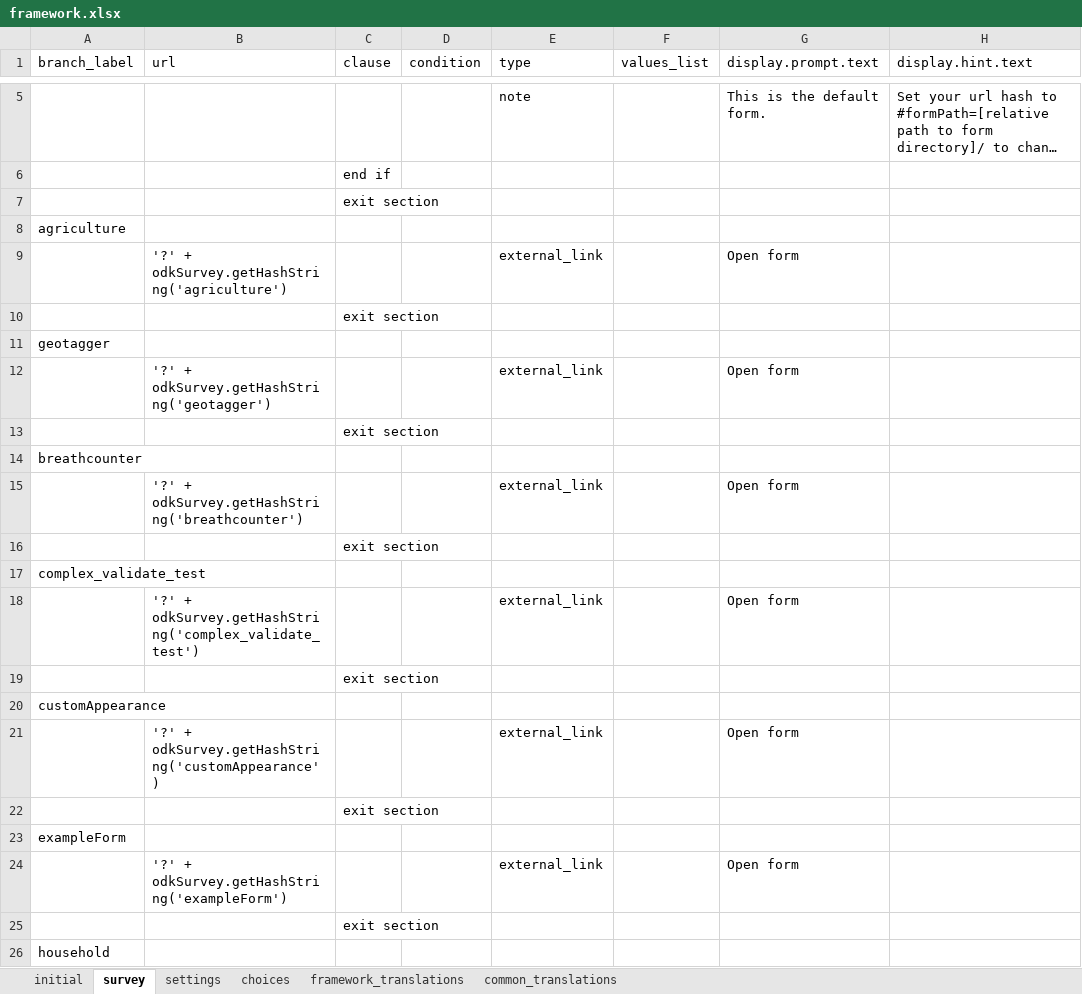
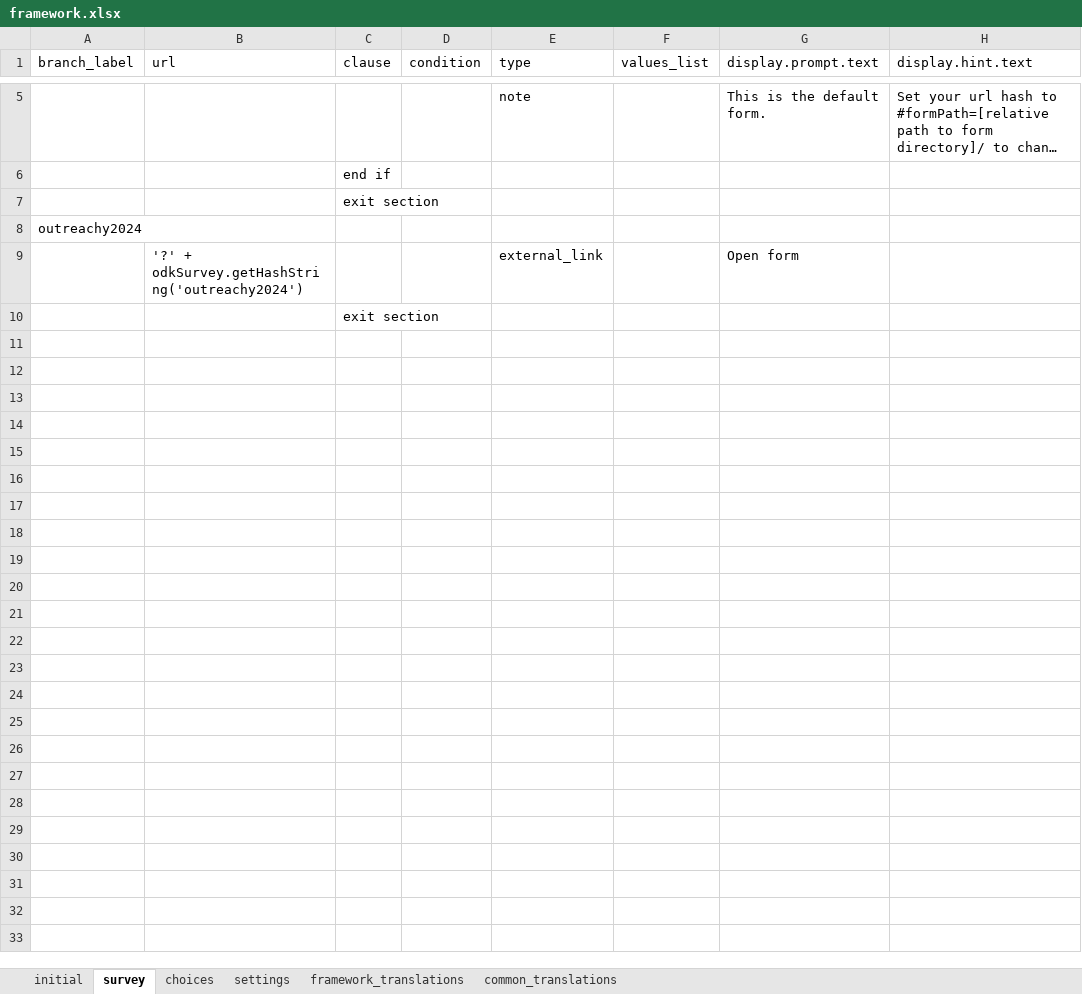
Before and after one commit to odk-x/app-designer, an Excel workbook: app/config/assets/framework/forms/framework/framework.xlsx, sheet survey, drawn as a sheet; only a part is shown, gaps mark what is left out; the shorter side is filled out with more unchanged rows; long unchanged cells end in …; values as stored, in another font and other column widths than the file's, no borders; removed rows and columns are numbered as before the commit, all else as after; the diff covers the shown part only; the diff names each change by its address in the sheet, - before the commit and + after, or states it on an @@ line.

Commit message:
Created a survey form for "OUTREACHY SPRING 2024 STARTER ISSUE #467".

```diff
--- a/app/config/assets/framework/forms/framework/framework.xlsx (sheet survey)
+++ b/app/config/assets/framework/forms/framework/framework.xlsx (sheet survey)
@@ sheet tab order changed: initial | survey | choices | settings | framework_translations | common_translations @@
-A8 (branch_label): agriculture
+A8 (branch_label): outreachy2024
-row 9:  | '?' + odkSurvey.getHashString('agriculture') |  |  | external_link |  | Open form
-row 10:  |  | exit section
-row 11: geotagger
-row 12:  | '?' + odkSurvey.getHashString('geotagger') |  |  | external_link |  | Open form
-row 13:  |  | exit section
-row 14: breathcounter
-B9 (url): '?' + odkSurvey.getHashString('breathcounter')
+B9 (url): '?' + odkSurvey.getHashString('outreachy2024')
-row 16:  |  | exit section
-row 17: complex_validate_test
-row 18:  | '?' + odkSurvey.getHashString('complex_validate_test') |  |  | external_link |  | Open form
-row 19:  |  | exit section
-row 20: customAppearance
-row 21:  | '?' + odkSurvey.getHashString('customAppearance') |  |  | external_link |  | Open form
-row 22:  |  | exit section
-row 23: exampleForm
-row 24:  | '?' + odkSurvey.getHashString('exampleForm') |  |  | external_link |  | Open form
-row 25:  |  | exit section
-row 26: household
```
Also changed, not shown: 61 removed rows elsewhere in this sheet, sheet choices, 8 other files.
